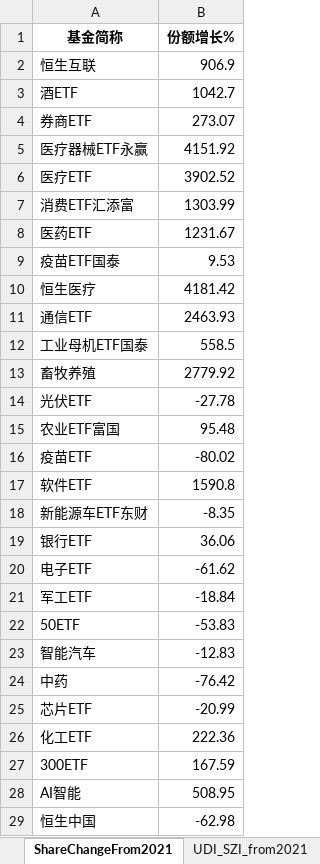
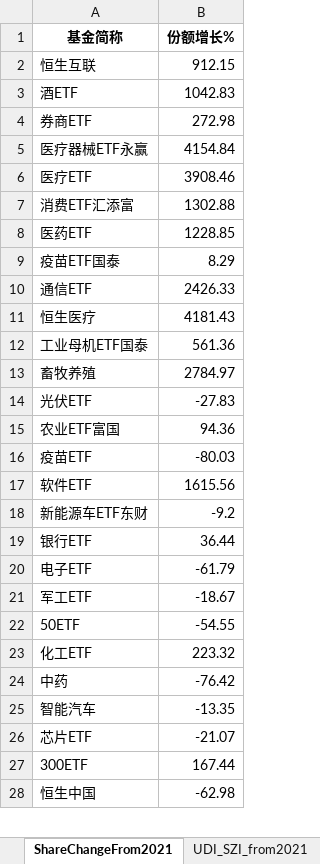
Before and after one commit to digital-era/AIPEMarketDashboard, an Excel workbook: AIPEMarketData.xlsx, sheet ShareChangeFrom2021, drawn as a sheet; only a part is shown; values as stored, in another font and other column widths than the file's, no borders; removed rows and columns are numbered as before the commit, all else as after; the diff covers the shown part only; the diff names each change by its address in the sheet, - before the commit and + after, or states it on an @@ line.

```diff
--- a/AIPEMarketData.xlsx (sheet ShareChangeFrom2021)
+++ b/AIPEMarketData.xlsx (sheet ShareChangeFrom2021)
-B2 (份额增长%): 906.9
+B2 (份额增长%): 912.15
-B3 (份额增长%): 1042.7
+B3 (份额增长%): 1042.83
-B4 (份额增长%): 273.07
+B4 (份额增长%): 272.98
-B5 (份额增长%): 4151.92
+B5 (份额增长%): 4154.84
-B6 (份额增长%): 3902.52
+B6 (份额增长%): 3908.46
-B7 (份额增长%): 1303.99
+B7 (份额增长%): 1302.88
-B8 (份额增长%): 1231.67
+B8 (份额增长%): 1228.85
-B9 (份额增长%): 9.53
+B9 (份额增长%): 8.29
-row 10: 恒生医疗 | 4181.42
-B10 (份额增长%): 2463.93
+B10 (份额增长%): 2426.33
+row 11: 恒生医疗 | 4181.43
-B12 (份额增长%): 558.5
+B12 (份额增长%): 561.36
-B13 (份额增长%): 2779.92
+B13 (份额增长%): 2784.97
-B14 (份额增长%): -27.78
+B14 (份额增长%): -27.83
-B15 (份额增长%): 95.48
+B15 (份额增长%): 94.36
-B16 (份额增长%): -80.02
+B16 (份额增长%): -80.03
-B17 (份额增长%): 1590.8
+B17 (份额增长%): 1615.56
-B18 (份额增长%): -8.35
+B18 (份额增长%): -9.2
-B19 (份额增长%): 36.06
+B19 (份额增长%): 36.44
-B20 (份额增长%): -61.62
+B20 (份额增长%): -61.79
-B21 (份额增长%): -18.84
+B21 (份额增长%): -18.67
-B22 (份额增长%): -53.83
+B22 (份额增长%): -54.55
-row 23: 智能汽车 | -12.83
+row 23: 化工ETF | 223.32
+row 25: 智能汽车 | -13.35
-B26 (份额增长%): -20.99
+B26 (份额增长%): -21.07
-row 26: 化工ETF | 222.36
-B27 (份额增长%): 167.59
+B27 (份额增长%): 167.44
-row 28: AI智能 | 508.95
```
Also changed, not shown: 6 added rows, 5 removed rows and 27 edited cells elsewhere in this sheet, sheet DistributeHotIndustry, sheet PriceThisYearChange, sheet TopStockIn5DaysMainFund, sheet ShareThisYearChange, sheet PriceChangeFrom2021, sheet TopStockInTopPotScore, 7 more sheets, 1 other file.
